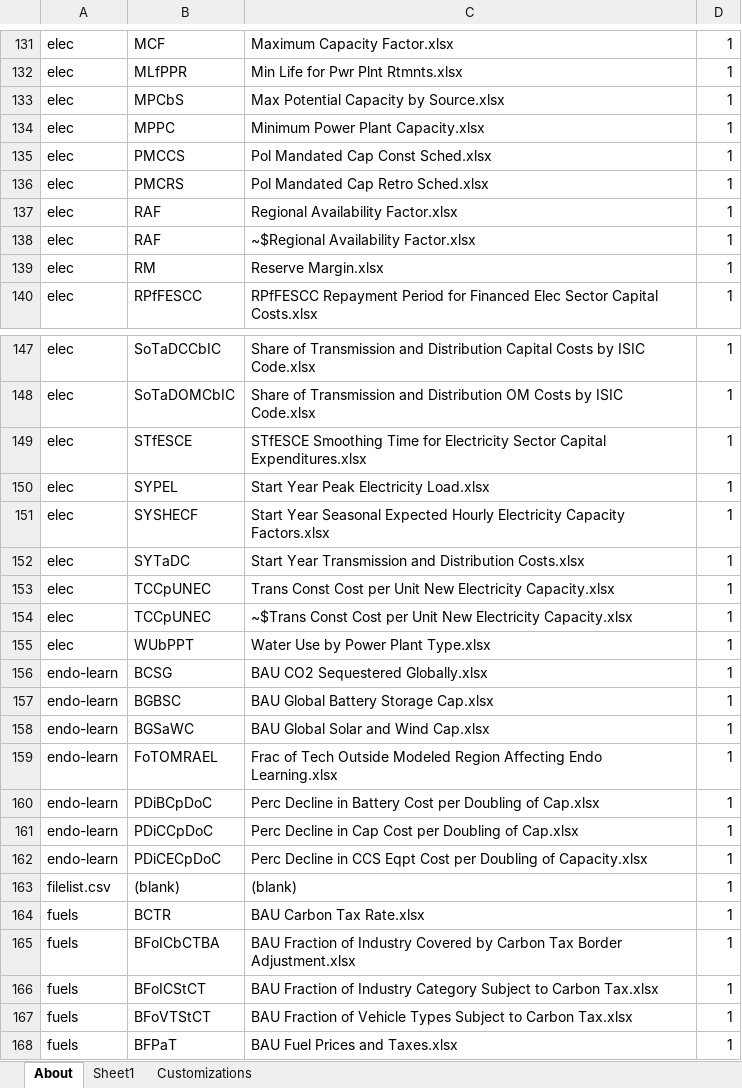
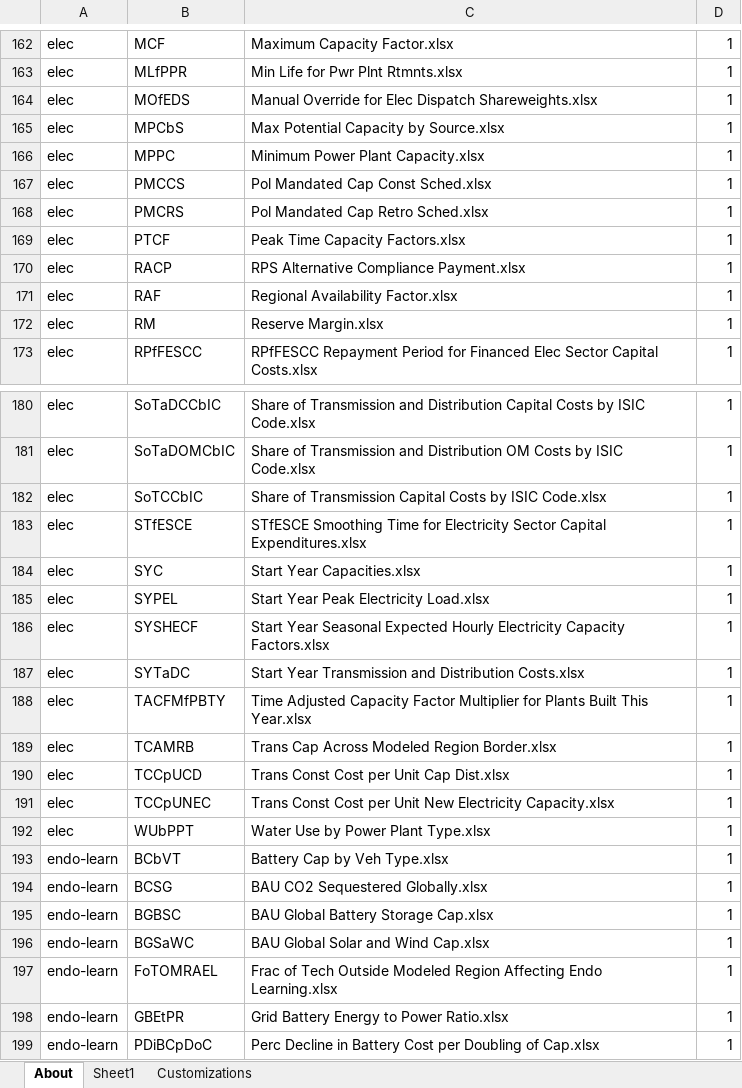
Before and after one commit to EnergyInnovation/eps-mexico, an Excel workbook: InputData/CSV Export Tool.xlsm, sheet About, drawn as a sheet; only a part is shown, gaps mark what is left out; the shorter side is filled out with more unchanged rows; values as stored, in another font and other column widths than the file's, no borders; charts and pictures and conditional formats not drawn; removed rows and columns are numbered as before the commit, all else as after; the diff covers the shown part only; the diff names each change by its address in the sheet, - before the commit and + after, or states it on an @@ line.

```diff
--- a/InputData/CSV Export Tool.xlsm (sheet About)
+++ b/InputData/CSV Export Tool.xlsm (sheet About)
+row 164: elec | MOfEDS | Manual Override for Elec Dispatch Shareweights.xlsx | 1
+row 169: elec | PTCF | Peak Time Capacity Factors.xlsx | 1
+row 170: elec | RACP | RPS Alternative Compliance Payment.xlsx | 1
-row 138: elec | RAF | ~$Regional Availability Factor.xlsx | 1
+row 182: elec | SoTCCbIC | Share of Transmission Capital Costs by ISIC Code.xlsx | 1
+row 184: elec | SYC | Start Year Capacities.xlsx | 1
+row 188: elec | TACFMfPBTY | Time Adjusted Capacity Factor Multiplier for Plants Built This Year.xlsx | 1
+row 189: elec | TCAMRB | Trans Cap Across Modeled Region Border.xlsx | 1
+row 190: elec | TCCpUCD | Trans Const Cost per Unit Cap Dist.xlsx | 1
-row 154: elec | TCCpUNEC | ~$Trans Const Cost per Unit New Electricity Capacity.xlsx | 1
+row 193: endo-learn | BCbVT | Battery Cap by Veh Type.xlsx | 1
+row 198: endo-learn | GBEtPR | Grid Battery Energy to Power Ratio.xlsx | 1
```
Also changed, not shown: 54 added rows, 7 removed rows and 5 edited cells elsewhere in this sheet, sheet Sheet1, formulas that keep their value.
